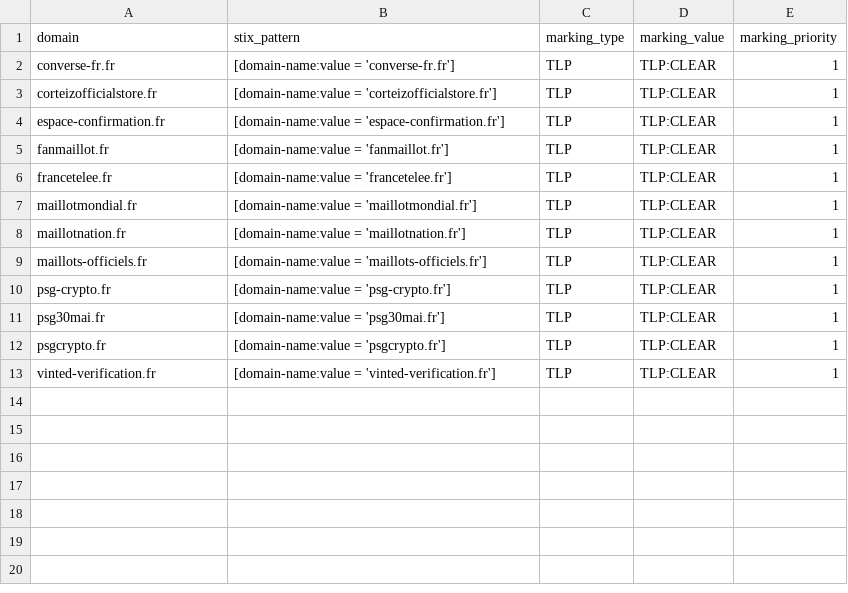
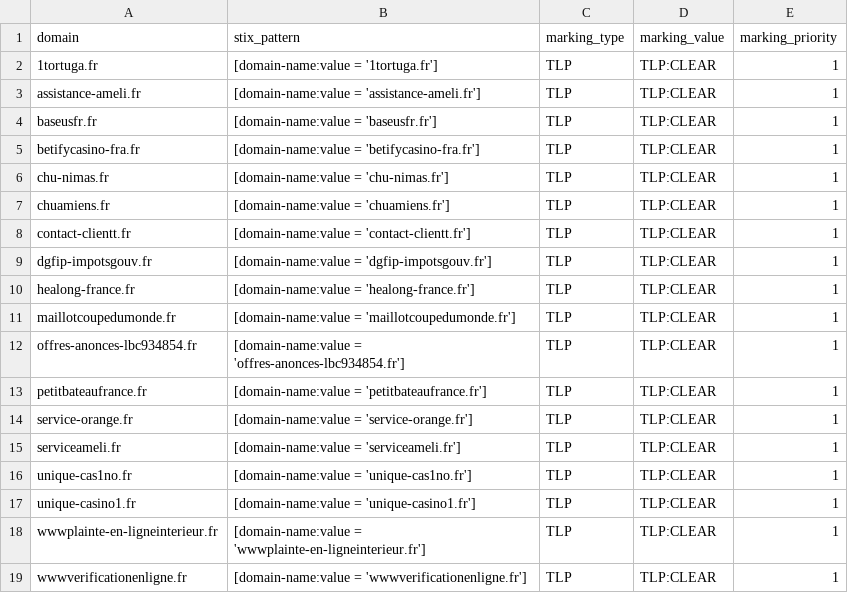
Before and after one commit to DreadFog/red_flag_domains_csv_feed_opencti, a CSV file: daily_domains.csv, drawn as a sheet.

```diff
--- a/daily_domains.csv
+++ b/daily_domains.csv
@@ -1,13 +1,19 @@
 domain,stix_pattern,marking_type,marking_value,marking_priority
-converse-fr.fr,[domain-name:value = 'converse-fr.fr'],TLP,TLP:CLEAR,1
-corteizofficialstore.fr,[domain-name:value = 'corteizofficialstore.fr'],TLP,TLP:CLEAR,1
-espace-confirmation.fr,[domain-name:value = 'espace-confirmation.fr'],TLP,TLP:CLEAR,1
-fanmaillot.fr,[domain-name:value = 'fanmaillot.fr'],TLP,TLP:CLEAR,1
-francetelee.fr,[domain-name:value = 'francetelee.fr'],TLP,TLP:CLEAR,1
-maillotmondial.fr,[domain-name:value = 'maillotmondial.fr'],TLP,TLP:CLEAR,1
-maillotnation.fr,[domain-name:value = 'maillotnation.fr'],TLP,TLP:CLEAR,1
-maillots-officiels.fr,[domain-name:value = 'maillots-officiels.fr'],TLP,TLP:CLEAR,1
-psg-crypto.fr,[domain-name:value = 'psg-crypto.fr'],TLP,TLP:CLEAR,1
-psg30mai.fr,[domain-name:value = 'psg30mai.fr'],TLP,TLP:CLEAR,1
-psgcrypto.fr,[domain-name:value = 'psgcrypto.fr'],TLP,TLP:CLEAR,1
-vinted-verification.fr,[domain-name:value = 'vinted-verification.fr'],TLP,TLP:CLEAR,1
+1tortuga.fr,[domain-name:value = '1tortuga.fr'],TLP,TLP:CLEAR,1
+assistance-ameli.fr,[domain-name:value = 'assistance-ameli.fr'],TLP,TLP:CLEAR,1
+baseusfr.fr,[domain-name:value = 'baseusfr.fr'],TLP,TLP:CLEAR,1
+betifycasino-fra.fr,[domain-name:value = 'betifycasino-fra.fr'],TLP,TLP:CLEAR,1
+chu-nimas.fr,[domain-name:value = 'chu-nimas.fr'],TLP,TLP:CLEAR,1
+chuamiens.fr,[domain-name:value = 'chuamiens.fr'],TLP,TLP:CLEAR,1
+contact-clientt.fr,[domain-name:value = 'contact-clientt.fr'],TLP,TLP:CLEAR,1
+dgfip-impotsgouv.fr,[domain-name:value = 'dgfip-impotsgouv.fr'],TLP,TLP:CLEAR,1
+healong-france.fr,[domain-name:value = 'healong-france.fr'],TLP,TLP:CLEAR,1
+maillotcoupedumonde.fr,[domain-name:value = 'maillotcoupedumonde.fr'],TLP,TLP:CLEAR,1
+offres-anonces-lbc934854.fr,[domain-name:value = 'offres-anonces-lbc934854.fr'],TLP,TLP:CLEAR,1
+petitbateaufrance.fr,[domain-name:value = 'petitbateaufrance.fr'],TLP,TLP:CLEAR,1
+service-orange.fr,[domain-name:value = 'service-orange.fr'],TLP,TLP:CLEAR,1
+serviceameli.fr,[domain-name:value = 'serviceameli.fr'],TLP,TLP:CLEAR,1
+unique-cas1no.fr,[domain-name:value = 'unique-cas1no.fr'],TLP,TLP:CLEAR,1
+unique-casino1.fr,[domain-name:value = 'unique-casino1.fr'],TLP,TLP:CLEAR,1
+wwwplainte-en-ligneinterieur.fr,[domain-name:value = 'wwwplainte-en-ligneinterieur.fr'],TLP,TLP:CLEAR,1
+wwwverificationenligne.fr,[domain-name:value = 'wwwverificationenligne.fr'],TLP,TLP:CLEAR,1
```
